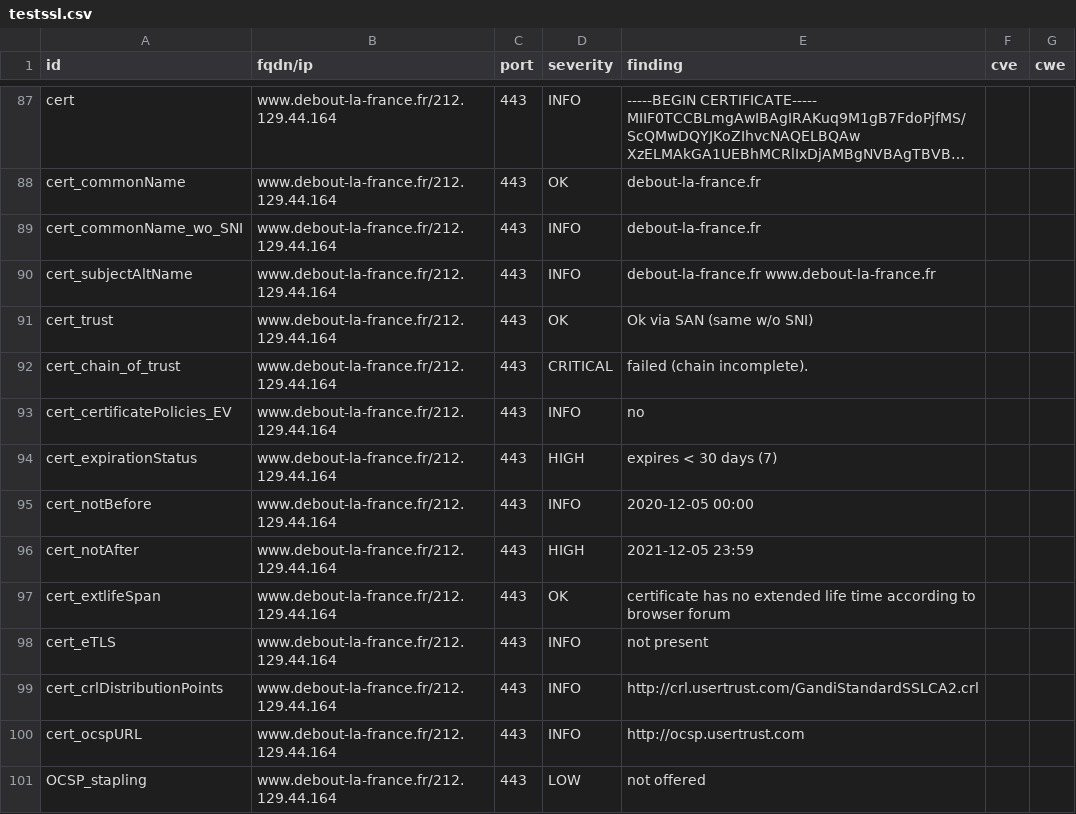
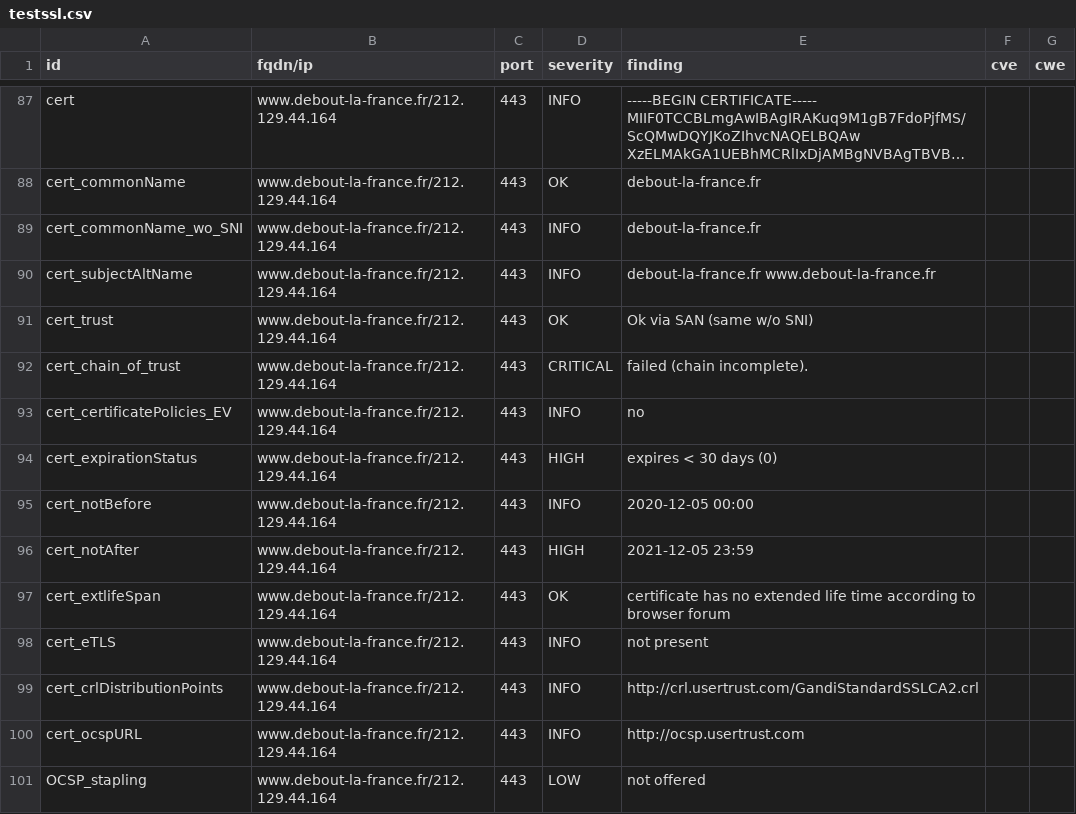
Before and after one commit to revolunet/candidats-2022, a CSV file: results/aHR0cHM6Ly93d3cuZGVib3V0LWxhLWZyYW5jZS5mcg==/testssl.csv, drawn as a sheet; only a part is shown, gaps mark what is left out; long unchanged cells end in ….

```diff
--- a/results/aHR0cHM6Ly93d3cuZGVib3V0LWxhLWZyYW5jZS5mcg==/testssl.csv
+++ b/results/aHR0cHM6Ly93d3cuZGVib3V0LWxhLWZyYW5jZS5mcg==/testssl.csv
@@ -93,3 +93,3 @@
 "cert_certificatePolicies_EV","www.debout-la-france.fr/212.129.44.164","443","INFO","no","",""
-"cert_expirationStatus","www.debout-la-france.fr/212.129.44.164","443","HIGH","expires < 30 days (7)","",""
+"cert_expirationStatus","www.debout-la-france.fr/212.129.44.164","443","HIGH","expires < 30 days (0)","",""
 "cert_notBefore","www.debout-la-france.fr/212.129.44.164","443","INFO","2020-12-05 00:00","",""
```
Also changed, not shown: 8 other files.
